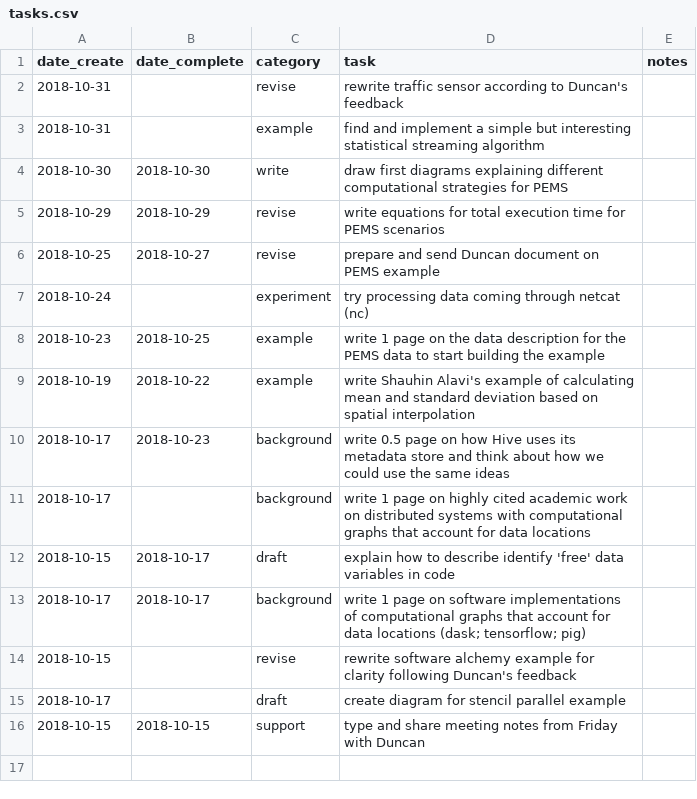
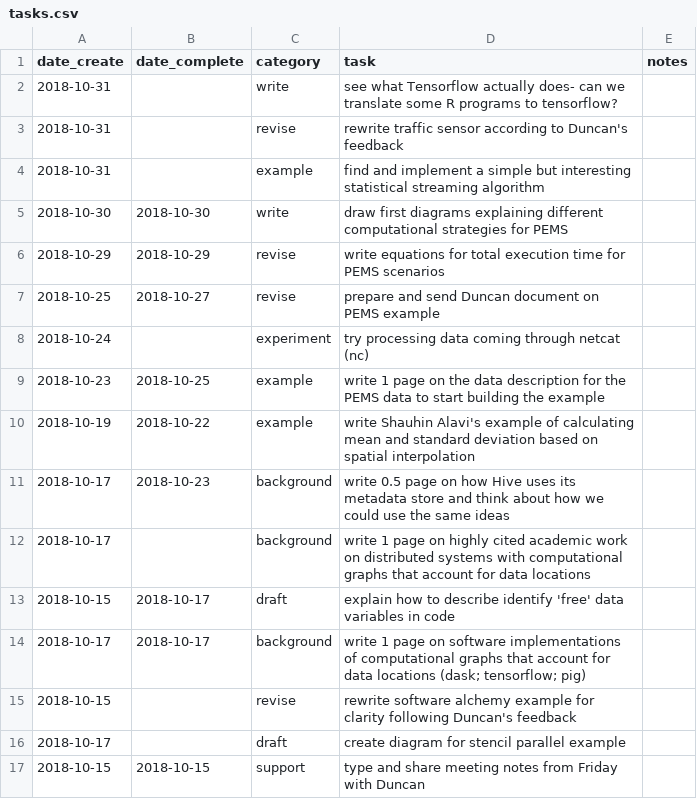
Before and after one commit to clarkfitzg/phd_research, a CSV file: admin/tasks.csv, drawn as a sheet.

```diff
--- a/admin/tasks.csv
+++ b/admin/tasks.csv
@@ -1,2 +1,3 @@
 date_create,date_complete,category,task,notes
+2018-10-31,,write,see what Tensorflow actually does- can we translate some R programs to tensorflow?,
 2018-10-31,,revise,rewrite traffic sensor according to Duncan's feedback,
```
Also changed, not shown: 1 other file.
